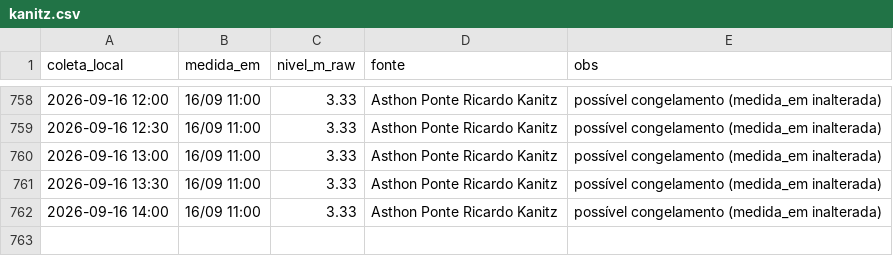
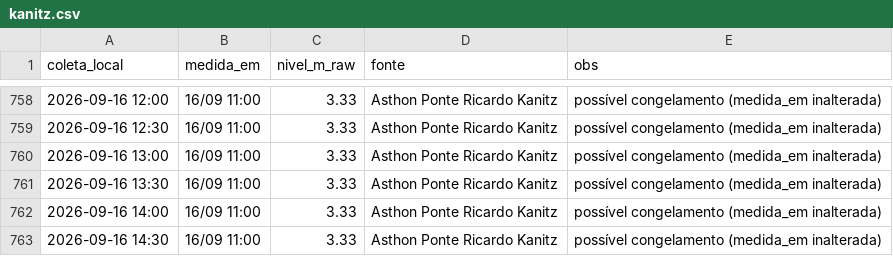
Before and after one commit to jonevaldorech-spec/alerta-cheia-riodosul, a CSV file: dados/kanitz.csv, drawn as a sheet; only a part is shown, gaps mark what is left out; the diff names each change by its address in the sheet, - before the commit and + after, or states it on an @@ line.

```diff
--- a/dados/kanitz.csv
+++ b/dados/kanitz.csv
+row 763: 2026-09-16 14:30 | 16/09 11:00 | 3.33 | Asthon Ponte Ricardo Kanitz | possível congelamento (medida_em inalterada)
```
Also changed, not shown: dados/barragens.csv, dados/niveis_bacia.csv, 3 other files.
